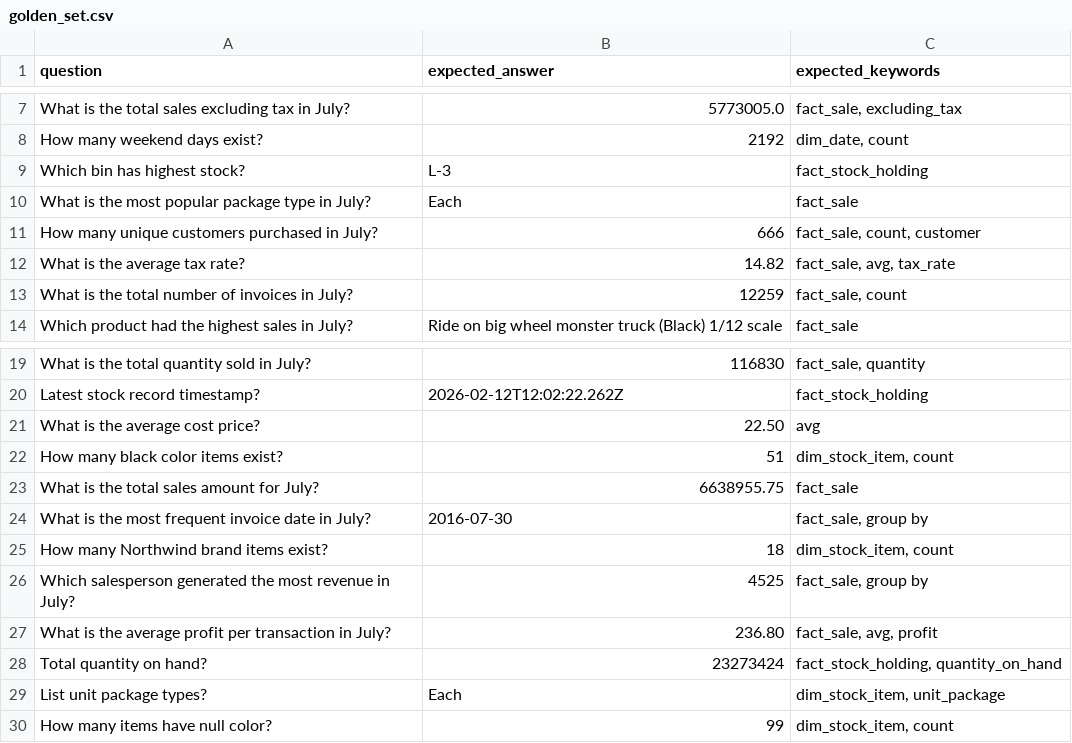
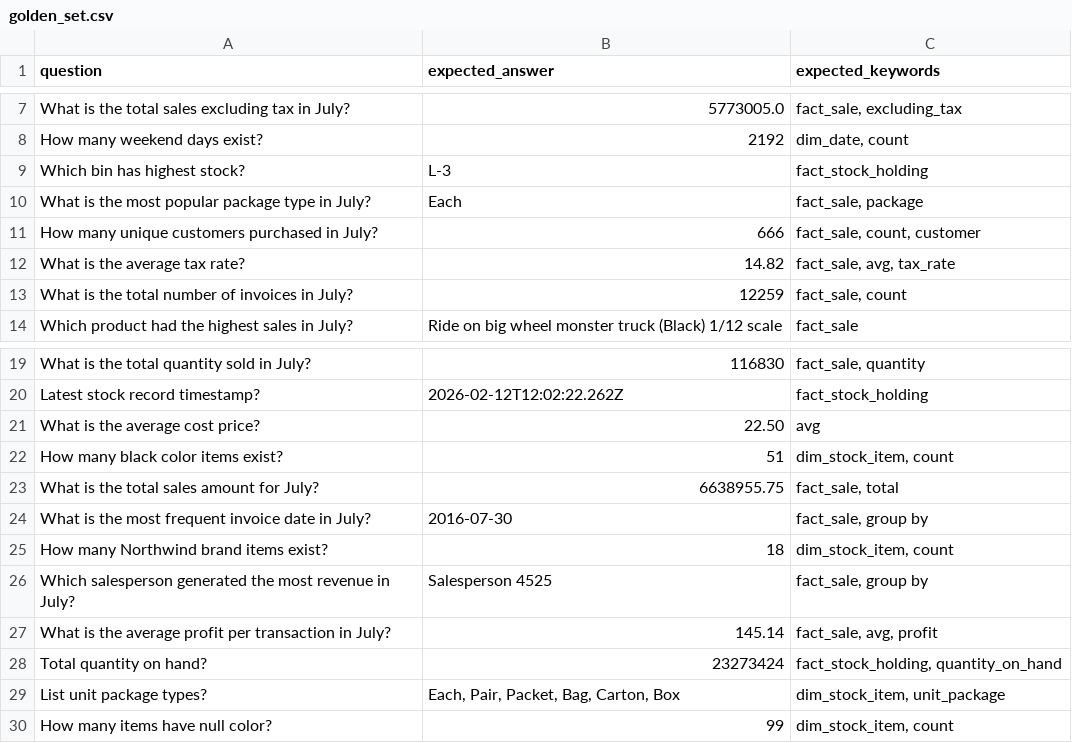
Before and after one commit to sagarM1729/mosaic-agent-cicd-poc, a CSV file: eval/golden_set.csv, drawn as a sheet; only a part is shown, gaps mark what is left out.

```diff
--- a/eval/golden_set.csv
+++ b/eval/golden_set.csv
@@ -9,3 +9,3 @@ How many weekend days exist?,2192,"dim_date, count"
 Which bin has highest stock?,L-3,"fact_stock_holding"
-What is the most popular package type in July?,Each,"fact_sale"
+What is the most popular package type in July?,Each,"fact_sale, package"
 How many unique customers purchased in July?,666,"fact_sale, count, customer"
@@ -22,9 +22,9 @@ What is the average cost price?,22.50,"avg"
 How many black color items exist?,51,"dim_stock_item, count"
-What is the total sales amount for July?,6638955.75,"fact_sale"
+What is the total sales amount for July?,6638955.75,"fact_sale, total"
 What is the most frequent invoice date in July?,2016-07-30,"fact_sale, group by"
 How many Northwind brand items exist?,18,"dim_stock_item, count"
-Which salesperson generated the most revenue in July?,4525,"fact_sale, group by"
-What is the average profit per transaction in July?,236.80,"fact_sale, avg, profit"
+Which salesperson generated the most revenue in July?,Salesperson 4525,"fact_sale, group by"
+What is the average profit per transaction in July?,145.14,"fact_sale, avg, profit"
 Total quantity on hand?,23273424,"fact_stock_holding, quantity_on_hand"
-List unit package types?,Each,"dim_stock_item, unit_package"
+List unit package types?,"Each, Pair, Packet, Bag, Carton, Box","dim_stock_item, unit_package"
 How many items have null color?,99,"dim_stock_item, count"
```
Also changed, not shown: 2 other files.
